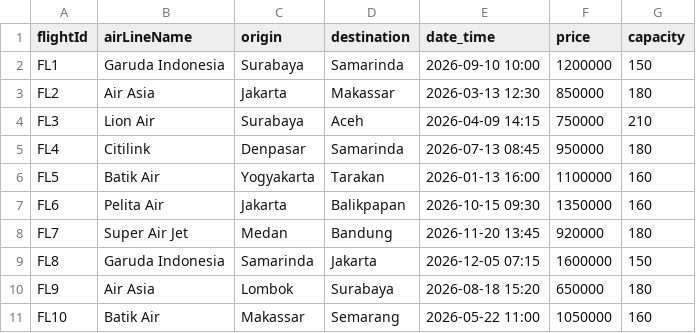
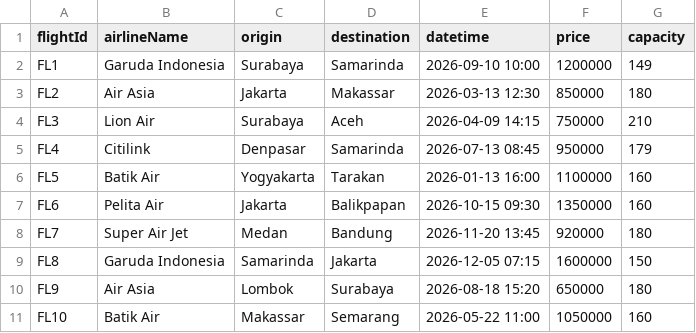
Before and after one commit to cybercrym-crying/Manajemen-Tiket-Pesawat, a CSV file: data/flight.csv, drawn as a sheet.

```diff
--- a/data/flight.csv
+++ b/data/flight.csv
@@ -1,6 +1,6 @@
-flightId,airLineName,origin,destination,date_time,price,capacity
-FL1,Garuda Indonesia,Surabaya,Samarinda,2026-09-10 10:00,1200000,150
+flightId,airlineName,origin,destination,datetime,price,capacity
+FL1,Garuda Indonesia,Surabaya,Samarinda,2026-09-10 10:00,1200000,149
 FL2,Air Asia,Jakarta,Makassar,2026-03-13 12:30,850000,180
 FL3,Lion Air,Surabaya,Aceh,2026-04-09 14:15,750000,210
-FL4,Citilink,Denpasar,Samarinda,2026-07-13 08:45,950000,180
+FL4,Citilink,Denpasar,Samarinda,2026-07-13 08:45,950000,179
 FL5,Batik Air,Yogyakarta,Tarakan,2026-01-13 16:00,1100000,160
```
Also changed, not shown: data/account.csv, data/ticket.csv, 11 other files.
